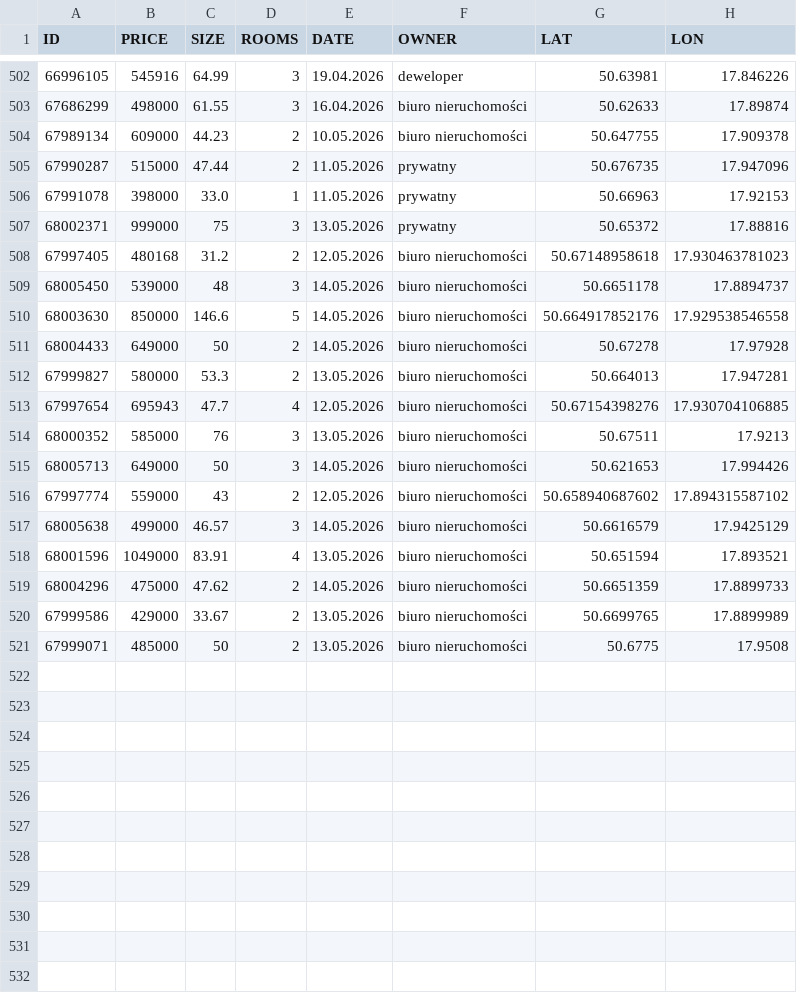
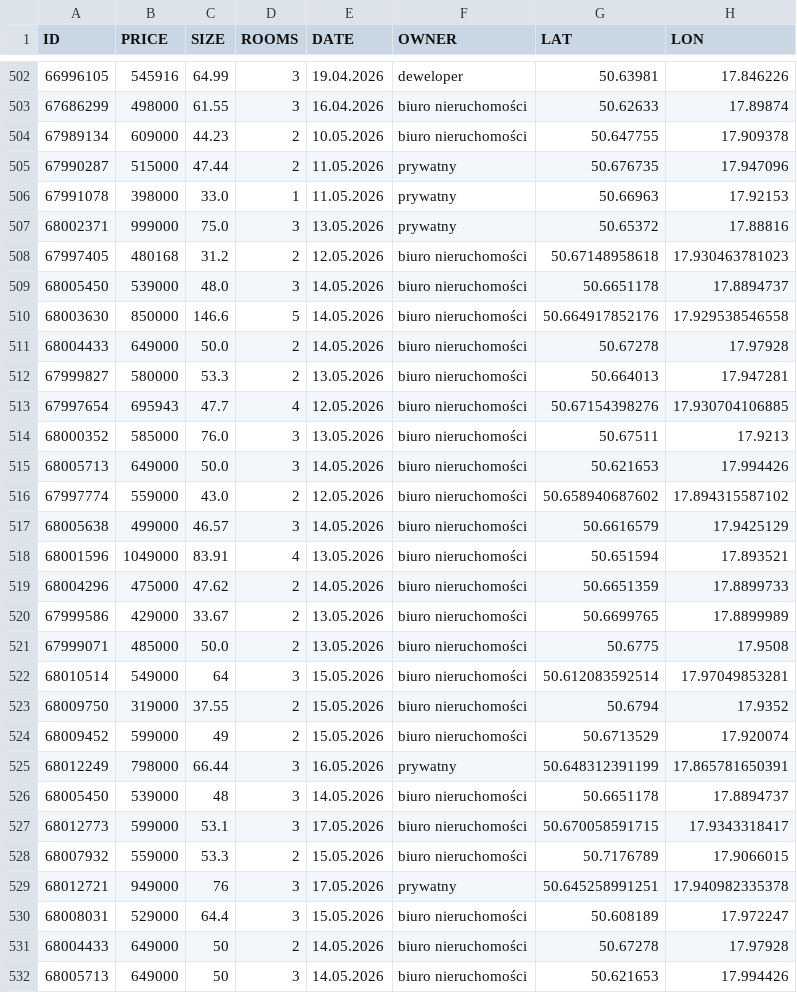
Before and after one commit to R3gx-00/SWSFHP, a CSV file: database.csv, drawn as a sheet; only a part is shown, gaps mark what is left out; the diff names each change by its address in the sheet, - before the commit and + after, or states it on an @@ line.

```diff
--- a/database.csv
+++ b/database.csv
-C507 (SIZE): 75
+C507 (SIZE): 75.0
-C509 (SIZE): 48
+C509 (SIZE): 48.0
-C511 (SIZE): 50
+C511 (SIZE): 50.0
-C514 (SIZE): 76
+C514 (SIZE): 76.0
-C515 (SIZE): 50
+C515 (SIZE): 50.0
-C516 (SIZE): 43
+C516 (SIZE): 43.0
-C521 (SIZE): 50
+C521 (SIZE): 50.0
+row 522: 68010514 | 549000 | 64 | 3 | 15.05.2026 | biuro nieruchomości | 50.612083592514 | 17.97049853281
+row 523: 68009750 | 319000 | 37.55 | 2 | 15.05.2026 | biuro nieruchomości | 50.6794 | 17.9352
+row 524: 68009452 | 599000 | 49 | 2 | 15.05.2026 | biuro nieruchomości | 50.6713529 | 17.920074
+row 525: 68012249 | 798000 | 66.44 | 3 | 16.05.2026 | prywatny | 50.648312391199 | 17.865781650391
+row 526: 68005450 | 539000 | 48 | 3 | 14.05.2026 | biuro nieruchomości | 50.6651178 | 17.8894737
+row 527: 68012773 | 599000 | 53.1 | 3 | 17.05.2026 | biuro nieruchomości | 50.670058591715 | 17.9343318417
+row 528: 68007932 | 559000 | 53.3 | 2 | 15.05.2026 | biuro nieruchomości | 50.7176789 | 17.9066015
+row 529: 68012721 | 949000 | 76 | 3 | 17.05.2026 | prywatny | 50.645258991251 | 17.940982335378
+row 530: 68008031 | 529000 | 64.4 | 3 | 15.05.2026 | biuro nieruchomości | 50.608189 | 17.972247
+row 531: 68004433 | 649000 | 50 | 2 | 14.05.2026 | biuro nieruchomości | 50.67278 | 17.97928
+row 532: 68005713 | 649000 | 50 | 3 | 14.05.2026 | biuro nieruchomości | 50.621653 | 17.994426
```
Also changed, not shown: 4 other files.
